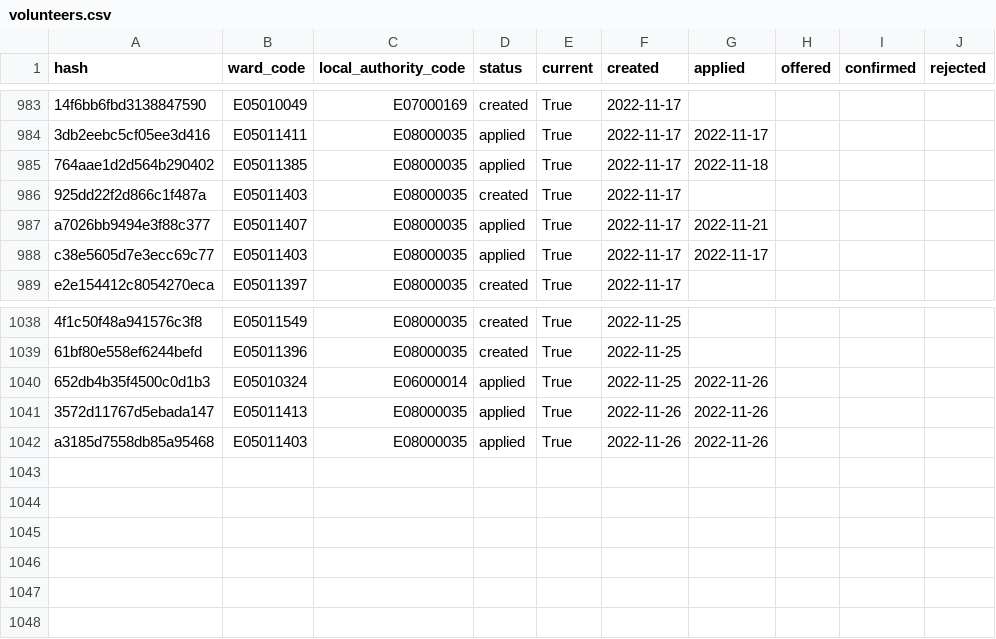
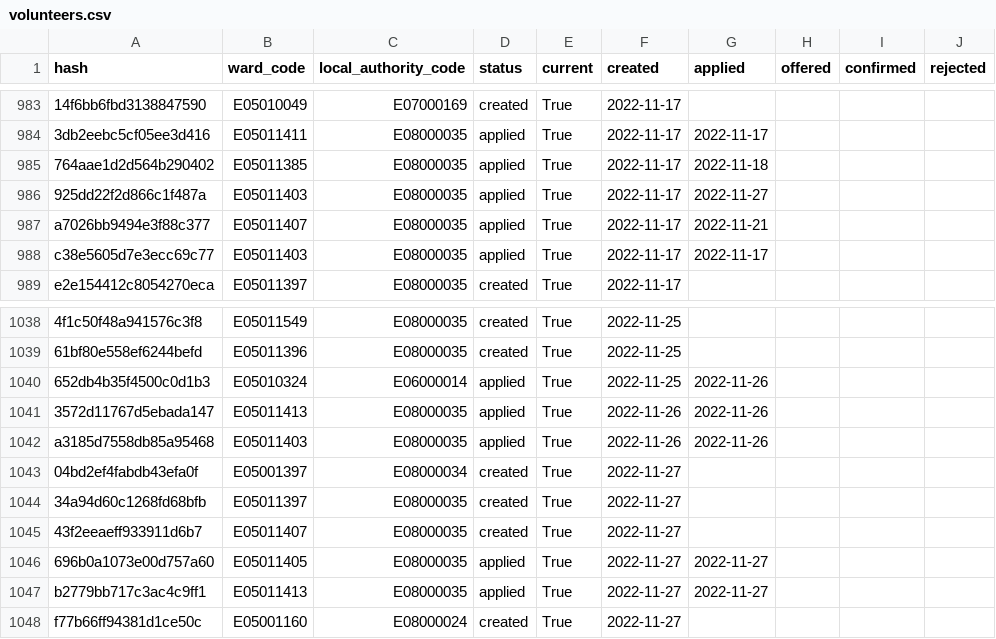
Before and after one commit to open-innovations/leeds-2023, a CSV file: data/metrics/volunteers/volunteers.csv, drawn as a sheet; only a part is shown, gaps mark what is left out; the diff names each change by its address in the sheet, - before the commit and + after, or states it on an @@ line.

```diff
--- a/data/metrics/volunteers/volunteers.csv
+++ b/data/metrics/volunteers/volunteers.csv
-D986 (status): created
+D986 (status): applied
-G986 (applied): (empty)
+G986 (applied): 2022-11-27
+row 1043: 04bd2ef4fabdb43efa0f | E05001397 | E08000034 | created | True | 2022-11-27
+row 1044: 34a94d60c1268fd68bfb | E05011397 | E08000035 | created | True | 2022-11-27
+row 1045: 43f2eeaeff933911d6b7 | E05011407 | E08000035 | created | True | 2022-11-27
+row 1046: 696b0a1073e00d757a60 | E05011405 | E08000035 | applied | True | 2022-11-27 | 2022-11-27
+row 1047: b2779bb717c3ac4c9ff1 | E05011413 | E08000035 | applied | True | 2022-11-27 | 2022-11-27
+row 1048: f77b66ff94381d1ce50c | E05001160 | E08000024 | created | True | 2022-11-27
```
Also changed, not shown: docs/_data/metrics/volunteers/by_local_authority.csv, docs/_data/metrics/volunteers/by_ward.csv, 4 other files.
